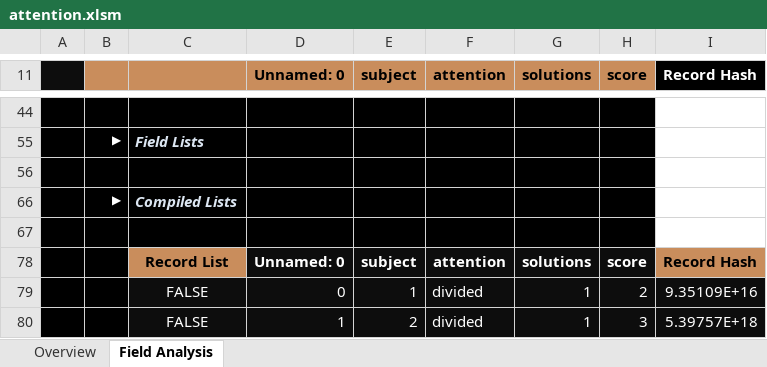
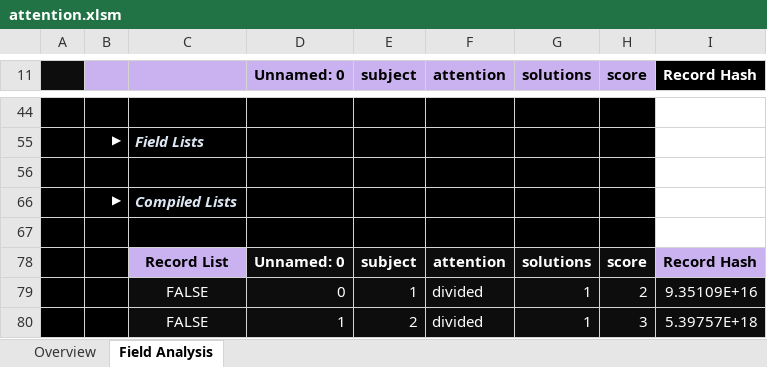
Before and after one commit to InfoDesigner/xleda, an Excel workbook: examples/other_examples/attention.xlsm, sheet Field Analysis, drawn as a sheet; only a part is shown, gaps mark what is left out; values as stored, in another font and other column widths than the file's, no borders; charts and pictures and conditional formats and table styles not drawn; the diff names each change by its address in the sheet, - before the commit and + after, or states it on an @@ line.

```diff
--- a/examples/other_examples/attention.xlsm (sheet Field Analysis)
+++ b/examples/other_examples/attention.xlsm (sheet Field Analysis)
-B11:H11 fill: #C98D5C
+B11:H11 fill: #CAB2F0
-C78 fill: #C98D5C
+C78 fill: #CAB2F0
-I78 fill: #C98D5C
+I78 fill: #CAB2F0
```
Also changed, not shown: sheet Overview, charts or pictures, examples/other_examples/anagrams.xlsm, examples/other_examples/anscombe.xlsm, 36 other files.
